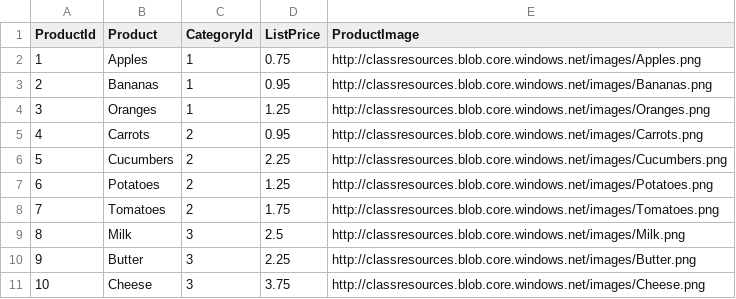
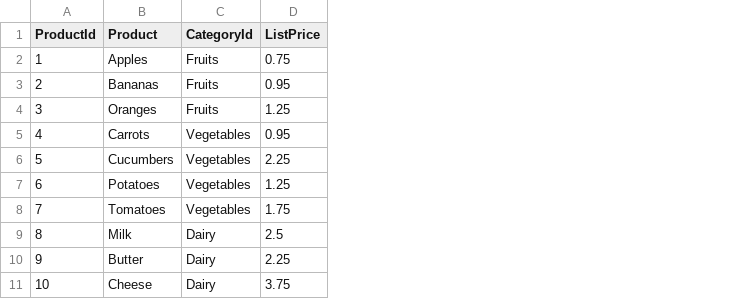
Before and after one commit to PowerBiDevCamp/Python-In-Fabric-Notebooks, a CSV file: CSV/Products.csv, drawn as a sheet; the diff names each change by its address in the sheet, - before the commit and + after, or states it on an @@ line.

```diff
--- a/CSV/Products.csv
+++ b/CSV/Products.csv
-column E (ProductImage), rows 2-11: http://classresources.blob.core.windows.net/images/Apples.png | http://classresources.blob.core.windows.net/images/Bananas.png | http://classresources.blob.core.windows.net/images/Oranges.png | http://classresources.blob.core.windows.net/images/Carrots.png | http://classresources.blob.core.windows.net/images/Cucumbers.png | http://classresources.blob.core.windows.net/images/Potatoes.png | http://classresources.blob.core.windows.net/images/Tomatoes.png | http://classresources.blob.core.windows.net/images/Milk.png | http://classresources.blob.core.windows.net/images/Butter.png | http://classresources.blob.core.windows.net/images/Cheese.png
-C2:C4 (CategoryId): 1
+C2:C4 (CategoryId): Fruits
-C5:C8 (CategoryId): 2
+C5:C8 (CategoryId): Vegetables
-C9:C11 (CategoryId): 3
+C9:C11 (CategoryId): Dairy
```
Also changed, not shown: 3 other files.
